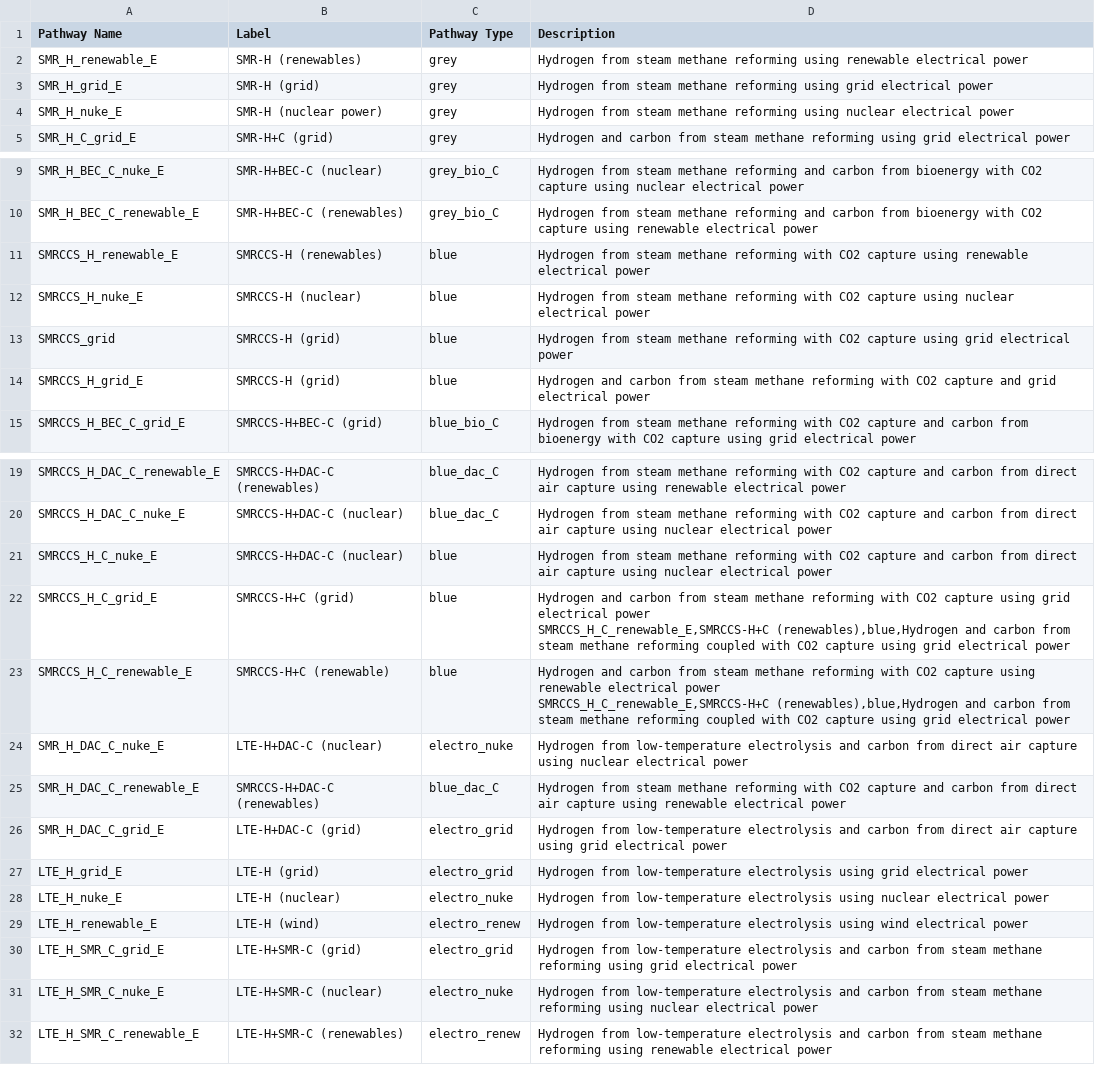
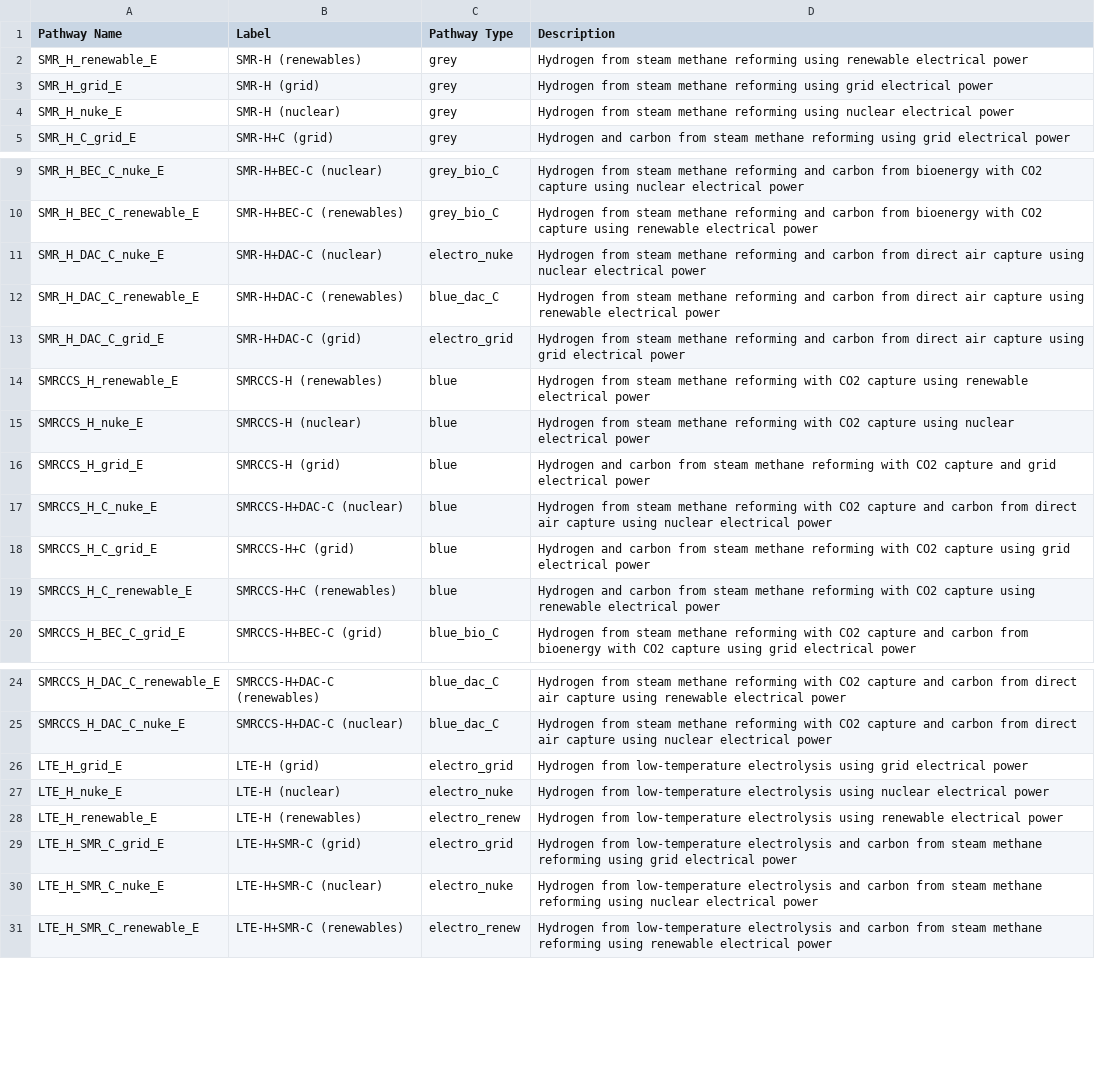
Before and after one commit to mcsc-impact-climate/MIT_NavigaTE_inputs, a CSV file: info_files/pathway_info.csv, drawn as a sheet; only a part is shown, gaps mark what is left out.

Commit message:
Fixes in `pathway_info.csv`

```diff
--- a/info_files/pathway_info.csv
+++ b/info_files/pathway_info.csv
@@ -3,3 +3,3 @@ SMR_H_renewable_E,SMR-H (renewables),grey,Hydrogen from steam methane reforming
 SMR_H_grid_E,SMR-H (grid),grey,Hydrogen from steam methane reforming using grid electrical power
-SMR_H_nuke_E,SMR-H (nuclear power),grey,Hydrogen from steam methane reforming using nuclear electrical power
+SMR_H_nuke_E,SMR-H (nuclear),grey,Hydrogen from steam methane reforming using nuclear electrical power
 SMR_H_C_grid_E,SMR-H+C (grid),grey,Hydrogen and carbon from steam methane reforming using grid electrical power
@@ -10,6 +10,11 @@ SMR_H_BEC_C_nuke_E,SMR-H+BEC-C (nuclear),grey_bio_C,Hydrogen from steam methane
 SMR_H_BEC_C_renewable_E,SMR-H+BEC-C (renewables),grey_bio_C,Hydrogen from steam methane reforming and carbon from bioenergy with CO2 capture using renewable electrical power
+SMR_H_DAC_C_nuke_E,SMR-H+DAC-C (nuclear),electro_nuke,Hydrogen from steam methane reforming and carbon from direct air capture using nuclear electrical power
+SMR_H_DAC_C_renewable_E,SMR-H+DAC-C (renewables),blue_dac_C,Hydrogen from steam methane reforming and carbon from direct air capture using renewable electrical power
+SMR_H_DAC_C_grid_E,SMR-H+DAC-C (grid),electro_grid,Hydrogen from steam methane reforming and carbon from direct air capture using grid electrical power
 SMRCCS_H_renewable_E,SMRCCS-H (renewables),blue,Hydrogen from steam methane reforming with CO2 capture using renewable electrical power
 SMRCCS_H_nuke_E,SMRCCS-H (nuclear),blue,Hydrogen from steam methane reforming with CO2 capture using nuclear electrical power
-SMRCCS_grid,SMRCCS-H (grid),blue,Hydrogen from steam methane reforming with CO2 capture using grid electrical power
 SMRCCS_H_grid_E,SMRCCS-H (grid),blue,Hydrogen and carbon from steam methane reforming with CO2 capture and grid electrical power
+SMRCCS_H_C_nuke_E,SMRCCS-H+DAC-C (nuclear),blue,Hydrogen from steam methane reforming with CO2 capture and carbon from direct air capture using nuclear electrical power
+SMRCCS_H_C_grid_E,SMRCCS-H+C (grid),blue,Hydrogen and carbon from steam methane reforming with CO2 capture using grid electrical power
+SMRCCS_H_C_renewable_E,SMRCCS-H+C (renewables),blue,Hydrogen and carbon from steam methane reforming with CO2 capture using renewable electrical power
 SMRCCS_H_BEC_C_grid_E,SMRCCS-H+BEC-C (grid),blue_bio_C,Hydrogen from steam methane reforming with CO2 capture and carbon from bioenergy with CO2 capture using grid electrical power
@@ -20,13 +25,5 @@ SMRCCS_H_DAC_C_renewable_E,SMRCCS-H+DAC-C (renewables),blue_dac_C,Hydrogen from
 SMRCCS_H_DAC_C_nuke_E,SMRCCS-H+DAC-C (nuclear),blue_dac_C,Hydrogen from steam methane reforming with CO2 capture and carbon from direct air capture using nuclear electrical power
-SMRCCS_H_C_nuke_E,SMRCCS-H+DAC-C (nuclear),blue,Hydrogen from steam methane reforming with CO2 capture and carbon from direct air capture using nuclear electrical power
-SMRCCS_H_C_grid_E,SMRCCS-H+C (grid),blue,"Hydrogen and carbon from steam methane reforming with CO2 capture using grid electrical power
-SMRCCS_H_C_renewable_E,SMRCCS-H+C (renewables),blue,Hydrogen and carbon from steam methane reforming coupled with CO2 capture using grid electrical power"
-SMRCCS_H_C_renewable_E,SMRCCS-H+C (renewable),blue,"Hydrogen and carbon from steam methane reforming with CO2 capture using renewable electrical power
-SMRCCS_H_C_renewable_E,SMRCCS-H+C (renewables),blue,Hydrogen and carbon from steam methane reforming coupled with CO2 capture using grid electrical power"
-SMR_H_DAC_C_nuke_E,LTE-H+DAC-C (nuclear),electro_nuke,Hydrogen from low-temperature electrolysis and carbon from direct air capture using nuclear electrical power
-SMR_H_DAC_C_renewable_E,SMRCCS-H+DAC-C (renewables),blue_dac_C,Hydrogen from steam methane reforming with CO2 capture and carbon from direct air capture using renewable electrical power
-SMR_H_DAC_C_grid_E,LTE-H+DAC-C (grid),electro_grid,Hydrogen from low-temperature electrolysis and carbon from direct air capture using grid electrical power
 LTE_H_grid_E,LTE-H (grid),electro_grid,Hydrogen from low-temperature electrolysis using grid electrical power
 LTE_H_nuke_E,LTE-H (nuclear),electro_nuke,Hydrogen from low-temperature electrolysis using nuclear electrical power
-LTE_H_renewable_E,LTE-H (wind),electro_renew,Hydrogen from low-temperature electrolysis using wind electrical power
+LTE_H_renewable_E,LTE-H (renewables),electro_renew,Hydrogen from low-temperature electrolysis using renewable electrical power
 LTE_H_SMR_C_grid_E,LTE-H+SMR-C (grid),electro_grid,Hydrogen from low-temperature electrolysis and carbon from steam methane reforming using grid electrical power
```
